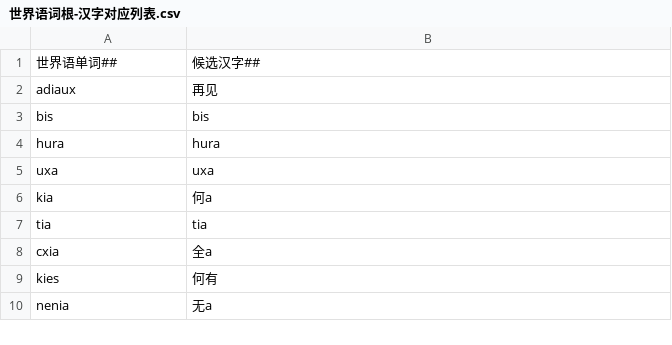
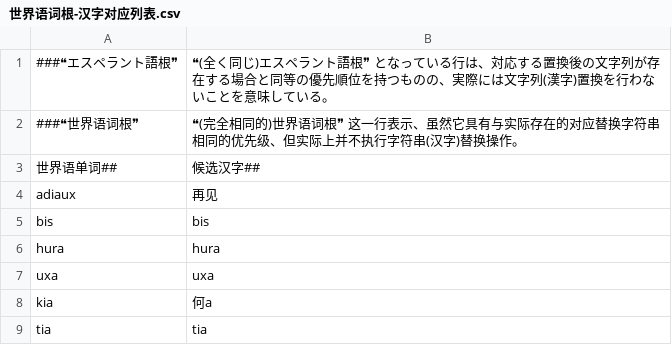
Before and after one commit to Takatakatake/Esperanto-Kanji-Converter-and-Ruby-Annotation-Tool-Beta-V2, a CSV file: Appの运行に使用する各类文件/世界语词根-汉字对应列表.csv, drawn as a sheet; only a part is shown; the shorter side is filled out with more unchanged rows; the diff names each change by its address in the sheet, - before the commit and + after, or states it on an @@ line.

```diff
--- a/Appの运行に使用する各类文件/世界语词根-汉字对应列表.csv
+++ b/Appの运行に使用する各类文件/世界语词根-汉字对应列表.csv
+row 1: ###❝エスペラント語根❞ | ❝(全く同じ)エスペラント語根❞ となっている行は、対応する置換後の文字列が存在する場合と同等の優先順位を持つものの、実際には文字列(漢字)置換を行わないことを意味している。
+row 2: ###❝世界语词根❞ | ❝(完全相同的)世界语词根❞ 这一行表示、虽然它具有与实际存在的对应替换字符串相同的优先级、但实际上并不执行字符串(汉字)替换操作。
```
Also changed, not shown: Appの运行に使用する各类文件/Mingeo先生版 世界语词根-汉字对应列表.csv, Appの运行に使用する各类文件/Корни эсперанто – список с русским переводом и руби.csv, 5 other files.
